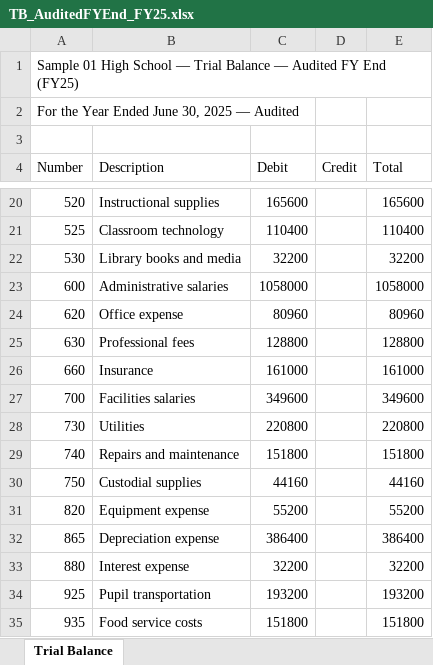
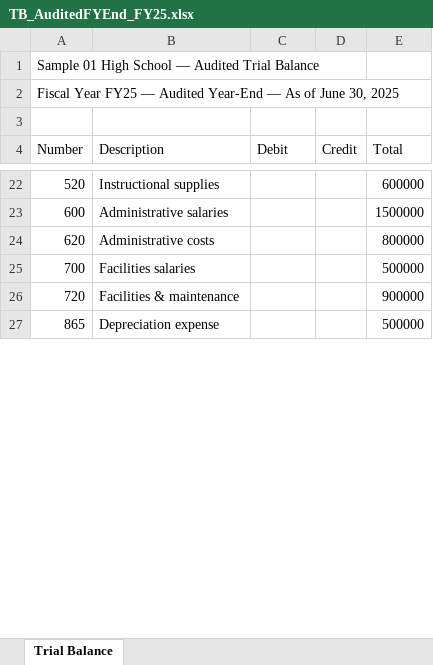
Before and after one commit to trey0five/projectdollaz, an Excel workbook: sample-data/TB_AuditedFYEnd_FY25.xlsx, sheet Trial Balance, drawn as a sheet; only a part is shown, gaps mark what is left out; values as stored, in another font and other column widths than the file's, no borders; removed rows and columns are numbered as before the commit, all else as after; the diff covers the shown part only; the diff names each change by its address in the sheet, - before the commit and + after, or states it on an @@ line.

```diff
--- a/sample-data/TB_AuditedFYEnd_FY25.xlsx (sheet Trial Balance)
+++ b/sample-data/TB_AuditedFYEnd_FY25.xlsx (sheet Trial Balance)
-A1 (Number): …School — Trial Balance — Audited FY End (FY25)
+A1 (Number): …School — Audited Trial Balance
-A2 (Number): For the Year Ended June 30, 2025 — Audited
+A2 (Number): Fiscal Year FY25 — Audited Year-End — As of June 30, 2025
-C22 (Debit): 165600
+C22 (Debit): (empty)
-E22 (Total): 165600
+E22 (Total): 600000
-row 21: 525 | Classroom technology | 110400 |  | 110400
-row 22: 530 | Library books and media | 32200 |  | 32200
-C23 (Debit): 1058000
+C23 (Debit): (empty)
-E23 (Total): 1058000
+E23 (Total): 1500000
-row 24: 620 | Office expense | 80960 |  | 80960
-row 25: 630 | Professional fees | 128800 |  | 128800
-row 26: 660 | Insurance | 161000 |  | 161000
+row 24: 620 | Administrative costs |  |  | 800000
-C25 (Debit): 349600
+C25 (Debit): (empty)
-E25 (Total): 349600
+E25 (Total): 500000
-row 28: 730 | Utilities | 220800 |  | 220800
-row 29: 740 | Repairs and maintenance | 151800 |  | 151800
-row 30: 750 | Custodial supplies | 44160 |  | 44160
-row 31: 820 | Equipment expense | 55200 |  | 55200
+row 26: 720 | Facilities & maintenance |  |  | 900000
-C27 (Debit): 386400
+C27 (Debit): (empty)
-E27 (Total): 386400
+E27 (Total): 500000
-row 33: 880 | Interest expense | 32200 |  | 32200
-row 34: 925 | Pupil transportation | 193200 |  | 193200
-row 35: 935 | Food service costs | 151800 |  | 151800
```
Also changed, not shown: 16 added rows, 35 removed rows and 8 edited cells elsewhere in this sheet, sample-data/TB_CurrentYear_FY26.xlsx, sample-data/TB_PriorYear_FY25.xlsx, 14 other files.
